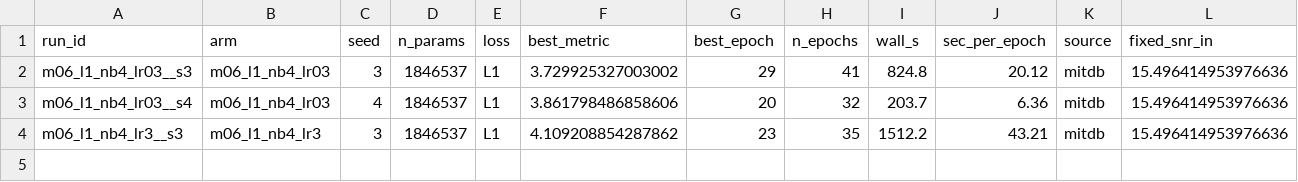
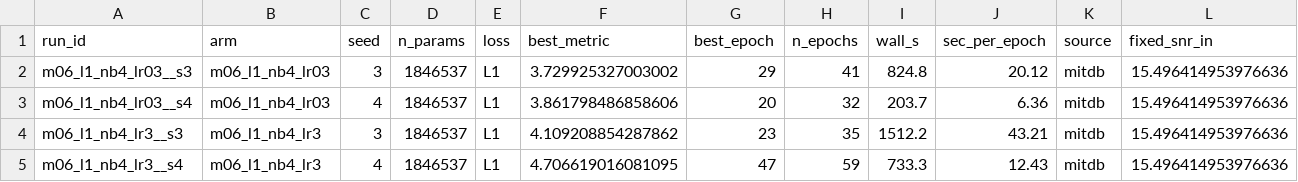
Before and after one commit to userpawbaw/ECG_denoising_method_comparision, a CSV file: results/ext/d39_e5/sweep.csv, drawn as a sheet; only a part is shown; rows hold the shown columns only; the diff names each change by its address in the sheet, - before the commit and + after, or states it on an @@ line.

```diff
--- a/results/ext/d39_e5/sweep.csv
+++ b/results/ext/d39_e5/sweep.csv
+row 5: m06_l1_nb4_lr3__s4 | m06_l1_nb4_lr3 | 4 | 1846537 | L1 | 4.706619016081095 | 47 | 59 | 733.3 | 12.43 | mitdb | 15.496414953976636
```
Also changed, not shown: results/ext/d39_e5/m06_l1_nb4_lr3__s4/log.csv, 5 other files.
